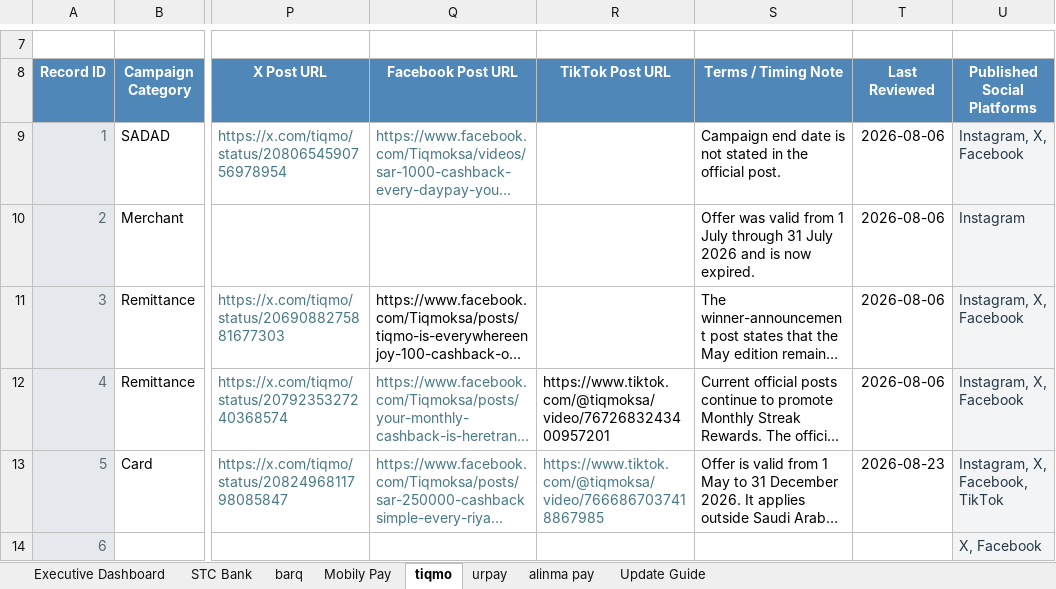
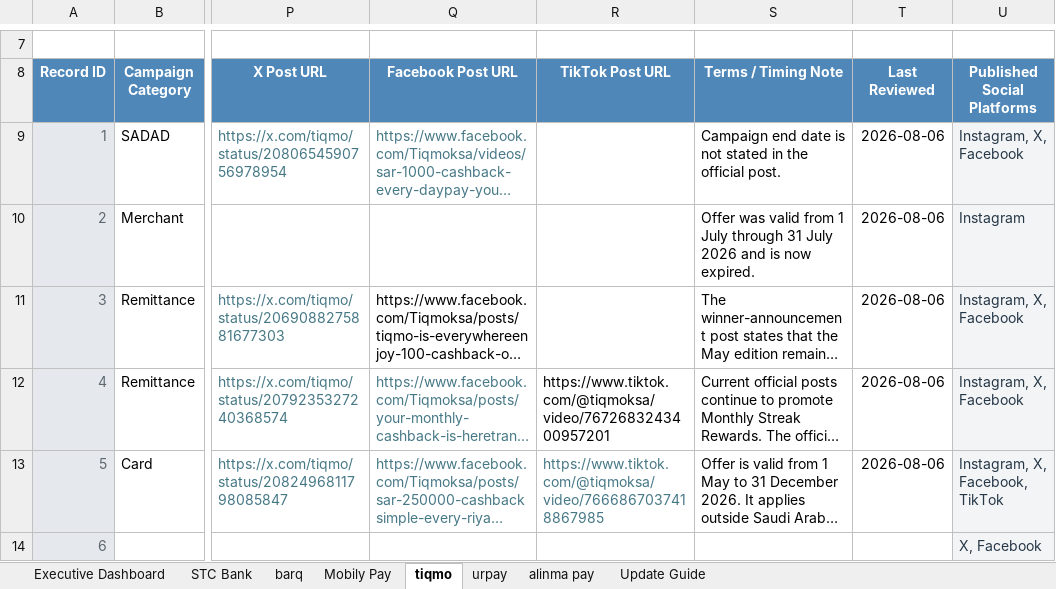
Before and after one commit to Mjmj777/competitor-monitor-v2, an Excel workbook: competitor_campaigns_latest.xlsx, sheet tiqmo, drawn as a sheet; only a part is shown, gaps mark what is left out; long unchanged cells end in …; values as stored, in another font and other column widths than the file's, no borders; conditional formats and table styles not drawn; the diff names each change by its address in the sheet, - before the commit and + after, or states it on an @@ line.

```diff
--- a/competitor_campaigns_latest.xlsx (sheet tiqmo)
+++ b/competitor_campaigns_latest.xlsx (sheet tiqmo)
-T13 (Last Reviewed): 2026-08-23
+T13 (Last Reviewed): 2026-08-06
```
Also changed, not shown: 2 other files.
